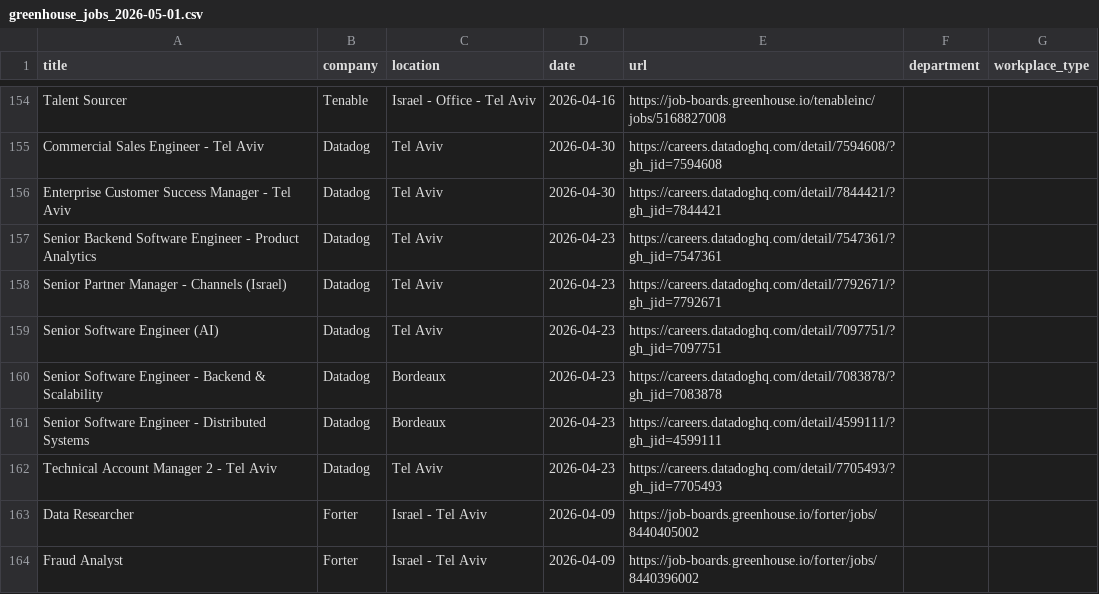
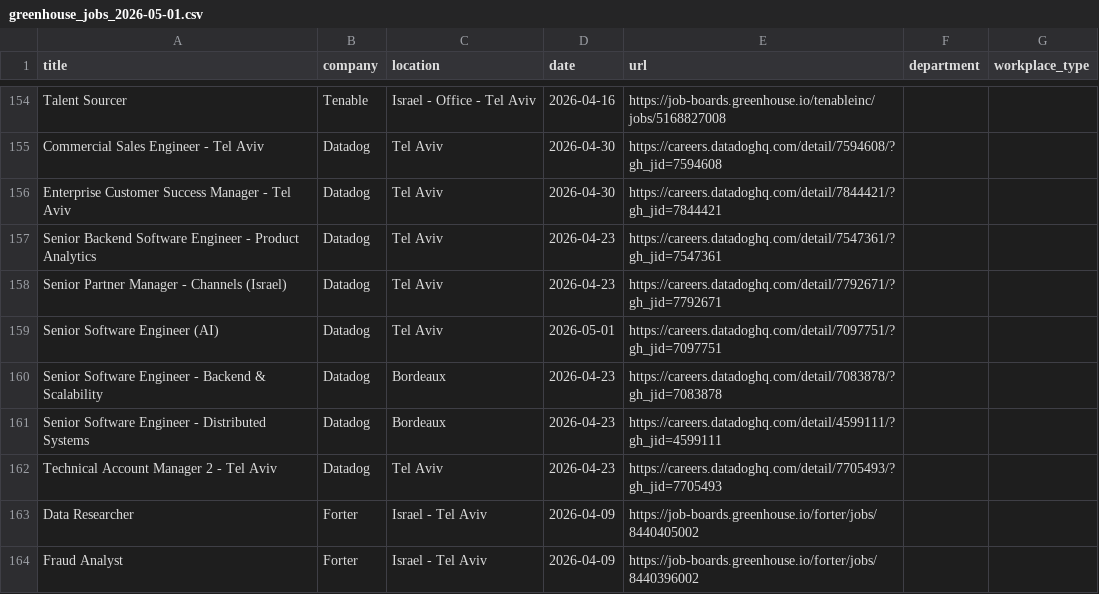
Before and after one commit to Genys30/jobfinder1, a CSV file: greenhouse_jobs_2026-05-01.csv, drawn as a sheet; only a part is shown, gaps mark what is left out.

```diff
--- a/greenhouse_jobs_2026-05-01.csv
+++ b/greenhouse_jobs_2026-05-01.csv
@@ -158,3 +158,3 @@ Senior Backend Software Engineer - Product Analytics,Datadog,Tel Aviv,2026-04-23
 Senior Partner Manager - Channels (Israel),Datadog,Tel Aviv,2026-04-23,https://careers.datadoghq.com/detail/7792671/?gh_jid=7792671,,
-Senior Software Engineer (AI),Datadog,Tel Aviv,2026-04-23,https://careers.datadoghq.com/detail/7097751/?gh_jid=7097751,,
+Senior Software Engineer (AI),Datadog,Tel Aviv,2026-05-01,https://careers.datadoghq.com/detail/7097751/?gh_jid=7097751,,
 Senior Software Engineer - Backend & Scalability,Datadog,Bordeaux,2026-04-23,https://careers.datadoghq.com/detail/7083878/?gh_jid=7083878,,
```
Also changed, not shown: comeet_jobs_2026-05-01.csv, haifa_jobs_2026-05-01.csv, 2 other files.
